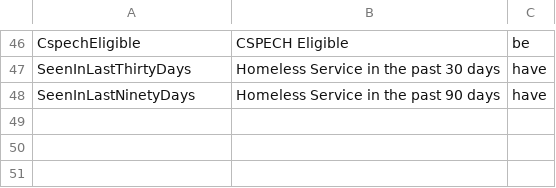
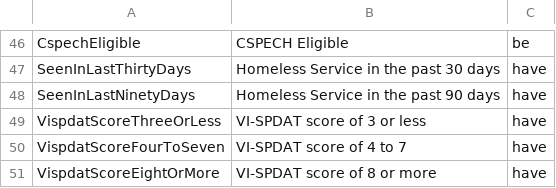
Before and after one commit to repp/boston-cas, a CSV file: db/rules.csv, drawn as a sheet; only a part is shown, gaps mark what is left out; the diff names each change by its address in the sheet, - before the commit and + after, or states it on an @@ line.

Commit message:
VISPDAT score rules

```diff
--- a/db/rules.csv
+++ b/db/rules.csv
+row 49: VispdatScoreThreeOrLess | VI-SPDAT score of 3 or less | have
+row 50: VispdatScoreFourToSeven | VI-SPDAT score of 4 to 7 | have
+row 51: VispdatScoreEightOrMore | VI-SPDAT score of 8 or more | have
```
Also changed, not shown: 5 other files.
